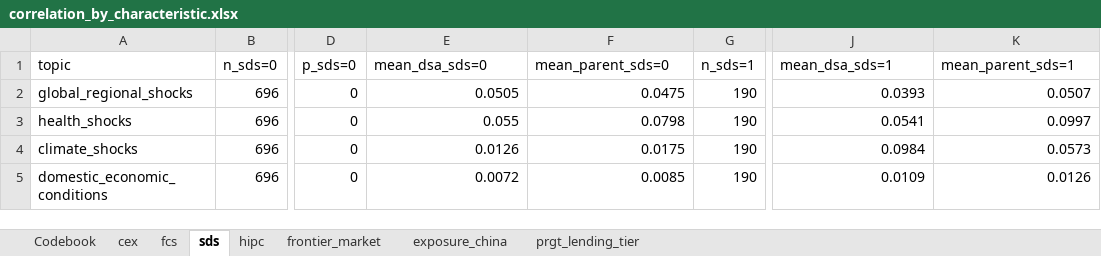
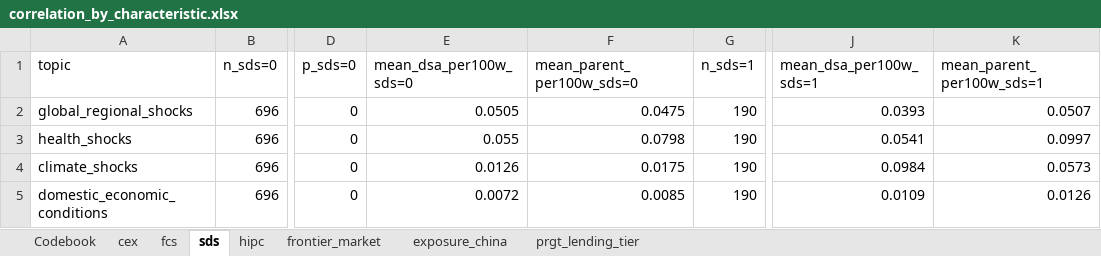
Before and after one commit to gasoto04/bp2-dummy, an Excel workbook: outputs/correlation_by_characteristic.xlsx, sheet sds, drawn as a sheet; only a part is shown, gaps mark what is left out; values as stored, in another font and other column widths than the file's, no borders; the diff names each change by its address in the sheet, - before the commit and + after, or states it on an @@ line.

```diff
--- a/outputs/correlation_by_characteristic.xlsx (sheet sds)
+++ b/outputs/correlation_by_characteristic.xlsx (sheet sds)
-E1: mean_dsa_sds=0
+E1: mean_dsa_per100w_sds=0
-F1: mean_parent_sds=0
+F1: mean_parent_per100w_sds=0
-J1: mean_dsa_sds=1
+J1: mean_dsa_per100w_sds=1
-K1: mean_parent_sds=1
+K1: mean_parent_per100w_sds=1
```
Also changed, not shown: sheet prgt_lending_tier, sheet fcs, sheet hipc, sheet frontier_market, sheet cex, sheet exposure_china, 1 more sheet.
